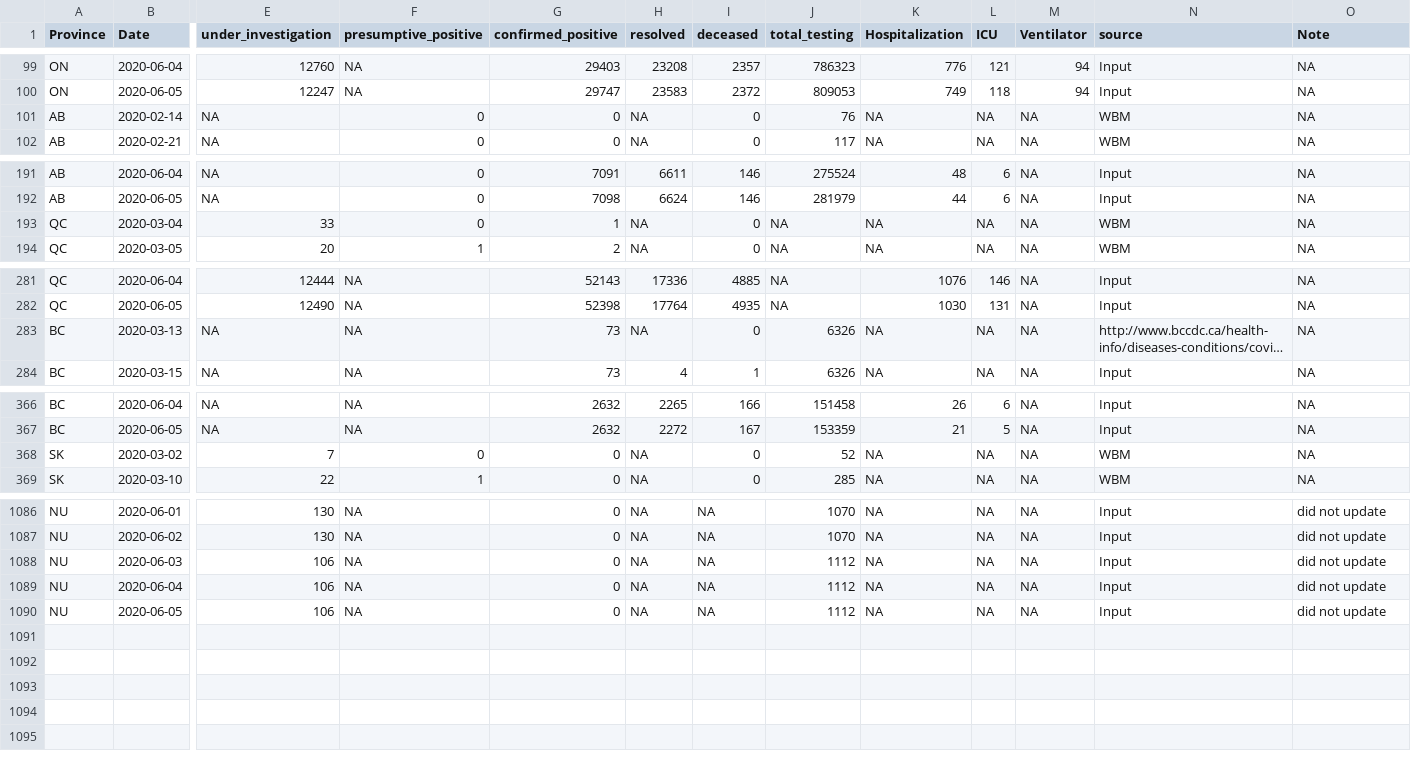
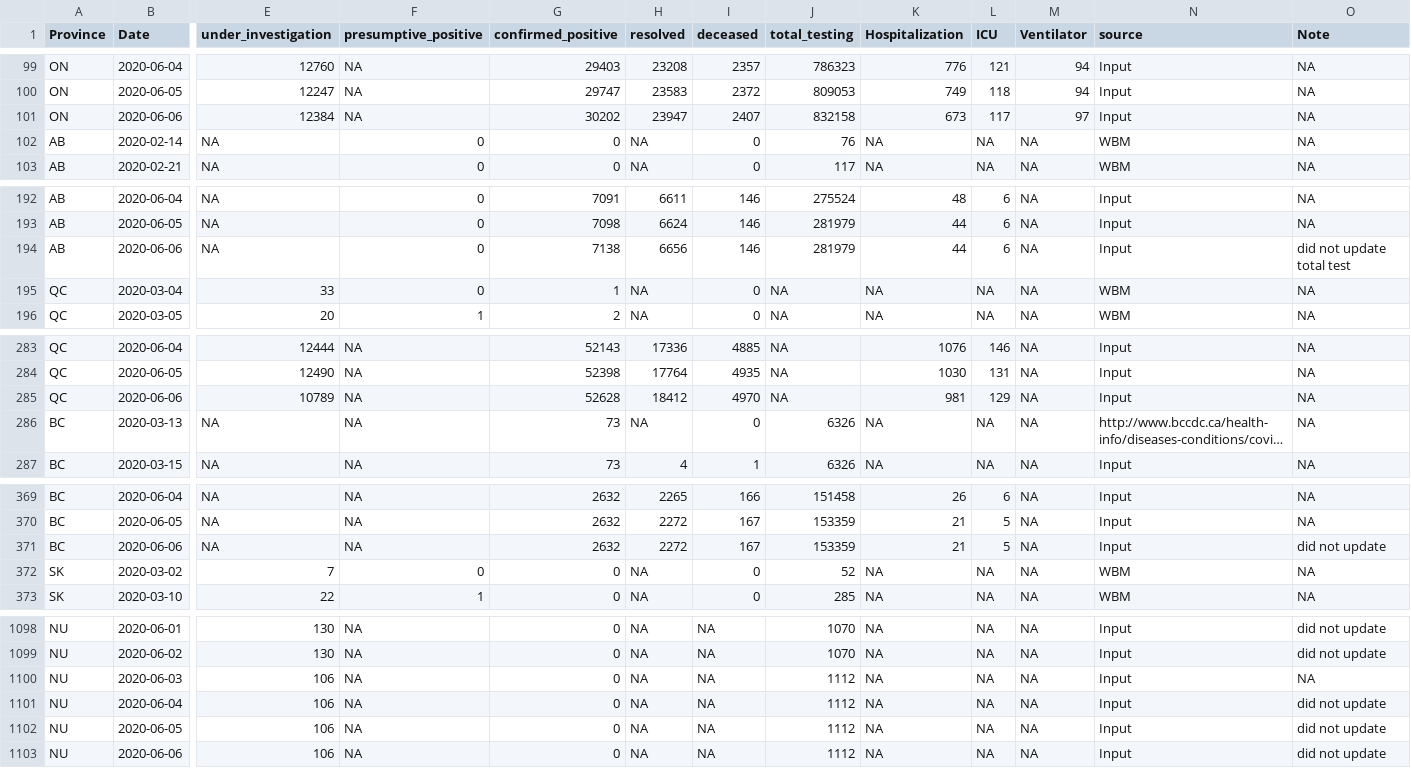
Before and after one commit to wzmli/COVID19-Canada, a CSV file: COVID19_Canada.csv, drawn as a sheet; only a part is shown, gaps mark what is left out; long unchanged cells end in …; addresses are those after the commit; rows hold the shown columns only; the diff covers the shown part only; the diff names each change by its address in the sheet, - before the commit and + after, or states it on an @@ line.

```diff
--- a/COVID19_Canada.csv
+++ b/COVID19_Canada.csv
+row 101: ON | 2020-06-06 | 12384 | NA | 30202 | 23947 | 2407 | 832158 | 673 | 117 | 97 | Input | NA
+row 194: AB | 2020-06-06 | NA | 0 | 7138 | 6656 | 146 | 281979 | 44 | 6 | NA | Input | did not update total test
+row 285: QC | 2020-06-06 | 10789 | NA | 52628 | 18412 | 4970 | NA | 981 | 129 | NA | Input | NA
+row 371: BC | 2020-06-06 | NA | NA | 2632 | 2272 | 167 | 153359 | 21 | 5 | NA | Input | did not update
-O1100 (Note): did not update
+O1100 (Note): NA
+row 1103: NU | 2020-06-06 | 106 | NA | 0 | NA | NA | 1112 | NA | NA | NA | Input | did not update
```
Also changed, not shown: 8 added rows elsewhere in this file, git_push/clean.Rout.csv, 5 other files.
